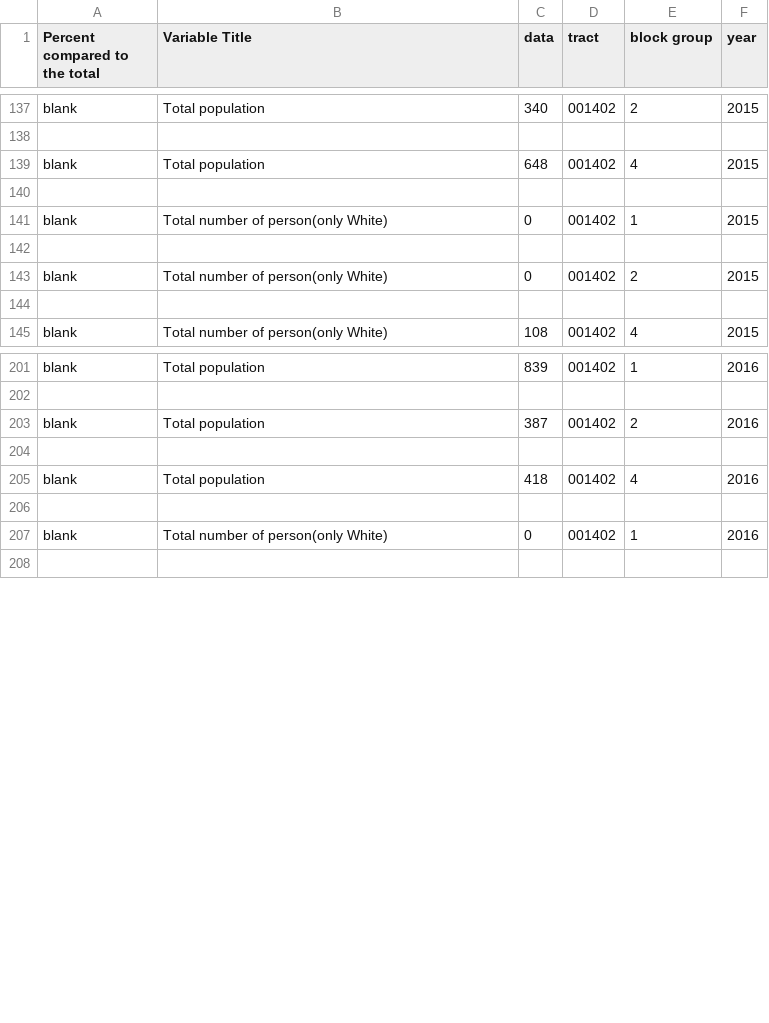
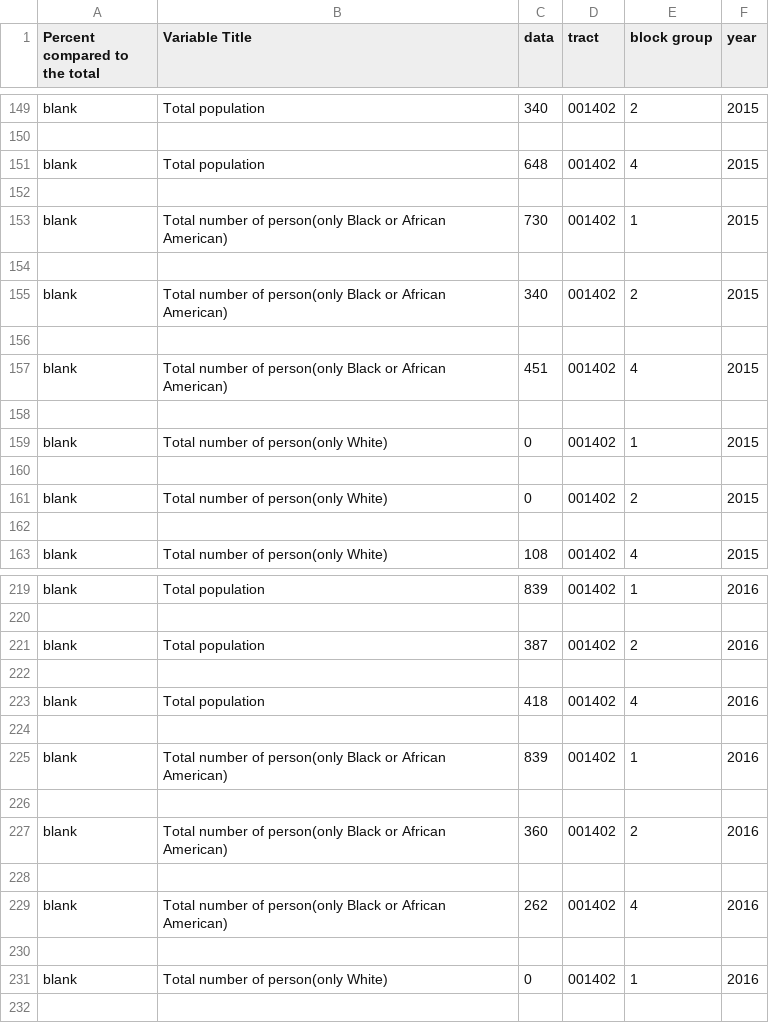
Before and after one commit to gentrification-ub/Data_from_UScensus, a CSV file: UBgentrification_data.csv, drawn as a sheet; only a part is shown, gaps mark what is left out; the diff covers the shown part only.

Commit message:
- still missing percentages - data totals are added onto the csv

```diff
--- a/UBgentrification_data.csv
+++ b/UBgentrification_data.csv
@@ -140,2 +152,8 @@
 
+"blank","Total number of person(only Black or African American)","730","001402","1",2015
+
+"blank","Total number of person(only Black or African American)","340","001402","2",2015
+
+"blank","Total number of person(only Black or African American)","451","001402","4",2015
+
 "blank","Total number of person(only White)","0","001402","1",2015
@@ -206,2 +224,8 @@
 
+"blank","Total number of person(only Black or African American)","839","001402","1",2016
+
+"blank","Total number of person(only Black or African American)","360","001402","2",2016
+
+"blank","Total number of person(only Black or African American)","262","001402","4",2016
+
 "blank","Total number of person(only White)","0","001402","1",2016
```
Also changed, not shown: 18 added rows elsewhere in this file, 1 other file.
